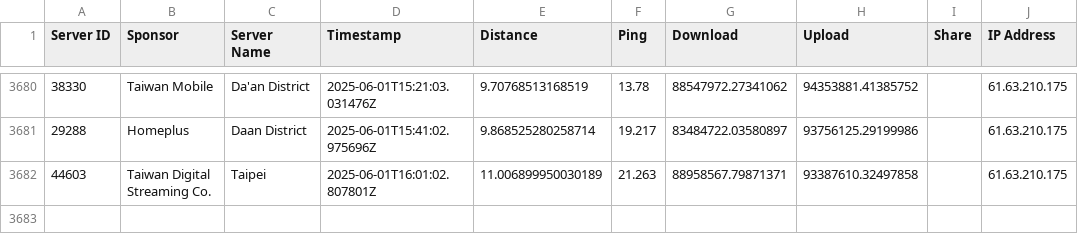
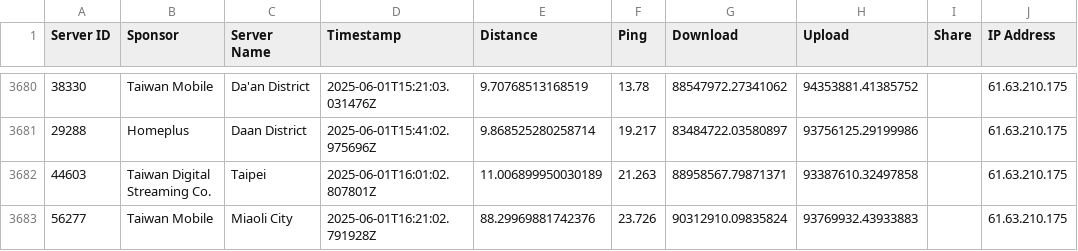
Before and after one commit to gslin/rpi253-speedtest, a CSV file: rpi253-speedtest.csv, drawn as a sheet; only a part is shown, gaps mark what is left out.

Commit message:
chore: add by run.sh.

```diff
--- a/rpi253-speedtest.csv
+++ b/rpi253-speedtest.csv
@@ -3682 +3682,2 @@ Server ID,Sponsor,Server Name,Timestamp,Distance,Ping,Download,Upload,Share,IP A
 44603,Taiwan Digital Streaming Co.,Taipei,2025-06-01T16:01:02.807801Z,11.006899950030189,21.263,88958567.79871371,93387610.32497858,,61.63.210.175
+56277,Taiwan Mobile,Miaoli City,2025-06-01T16:21:02.791928Z,88.29969881742376,23.726,90312910.09835824,93769932.43933883,,61.63.210.175
```
